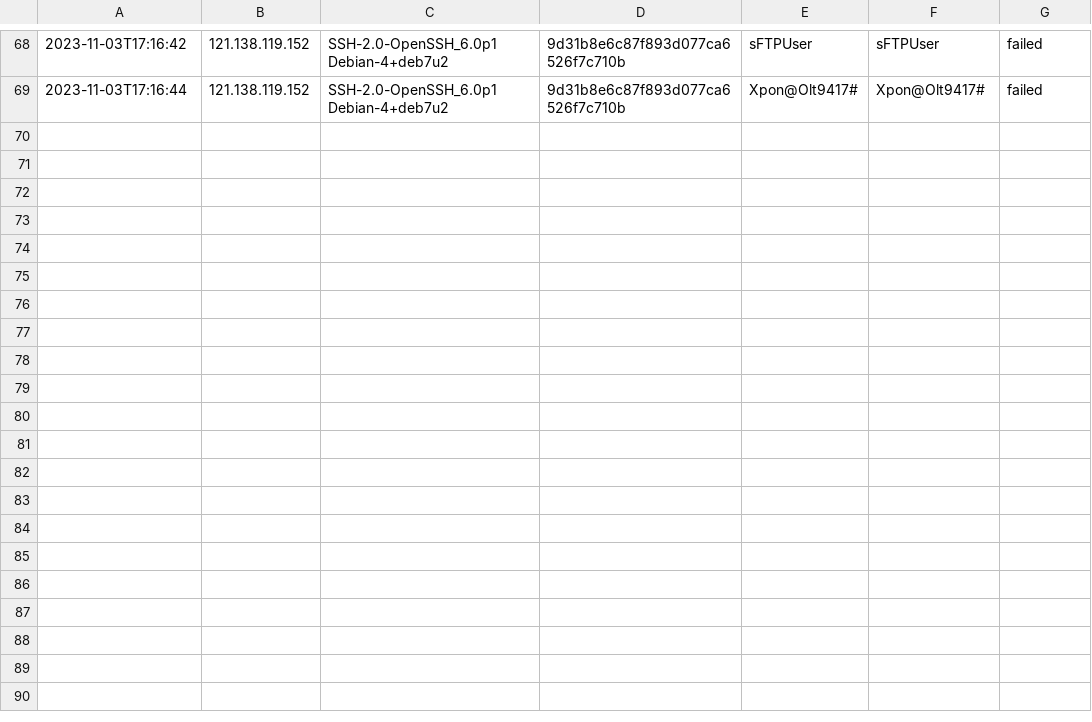
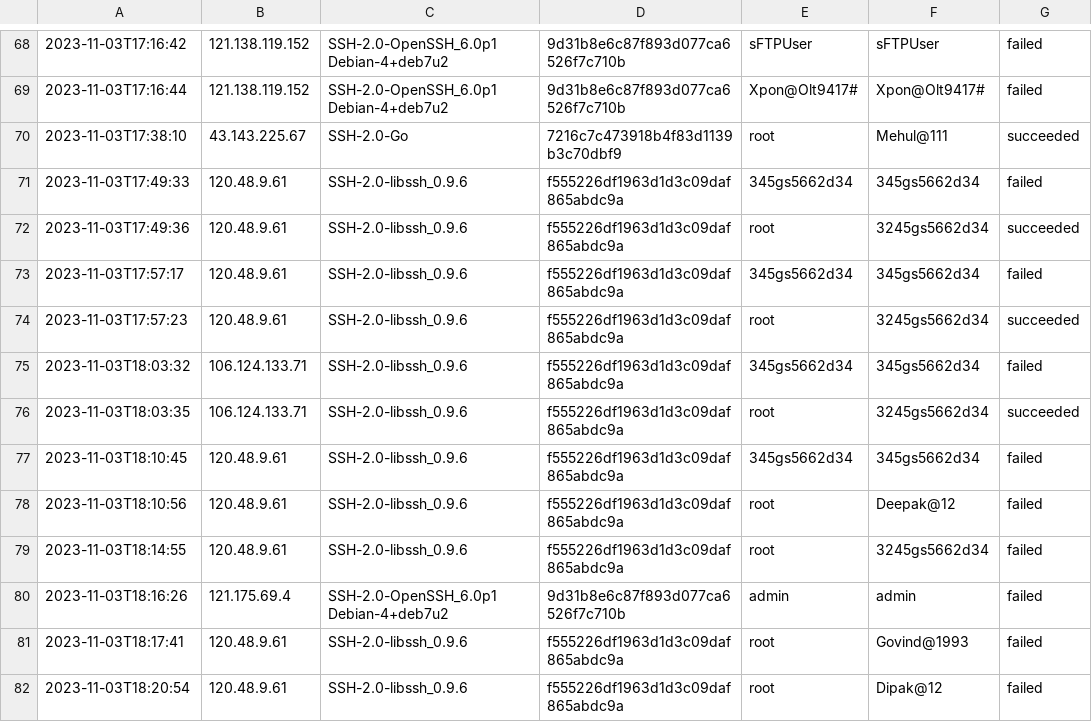
Before and after one commit to CyDefOps/project-killchain, a CSV file: IOCs/network-indicators/honeypot/iocs-14d.csv, drawn as a sheet; only a part is shown, gaps mark what is left out.

Commit message:
Update Honeypot IOC files

```diff
--- a/IOCs/network-indicators/honeypot/iocs-14d.csv
+++ b/IOCs/network-indicators/honeypot/iocs-14d.csv
@@ -69 +69,14 @@
 2023-11-03T17:16:44,121.138.119.152,SSH-2.0-OpenSSH_6.0p1 Debian-4+deb7u2,9d31b8e6c87f893d077ca6526f7c710b,Xpon@Olt9417#,Xpon@Olt9417#,failed
+2023-11-03T17:38:10,43.143.225.67,SSH-2.0-Go,7216c7c473918b4f83d1139b3c70dbf9,root,Mehul@111,succeeded
+2023-11-03T17:49:33,120.48.9.61,SSH-2.0-libssh_0.9.6,f555226df1963d1d3c09daf865abdc9a,345gs5662d34,345gs5662d34,failed
+2023-11-03T17:49:36,120.48.9.61,SSH-2.0-libssh_0.9.6,f555226df1963d1d3c09daf865abdc9a,root,3245gs5662d34,succeeded
+2023-11-03T17:57:17,120.48.9.61,SSH-2.0-libssh_0.9.6,f555226df1963d1d3c09daf865abdc9a,345gs5662d34,345gs5662d34,failed
+2023-11-03T17:57:23,120.48.9.61,SSH-2.0-libssh_0.9.6,f555226df1963d1d3c09daf865abdc9a,root,3245gs5662d34,succeeded
+2023-11-03T18:03:32,106.124.133.71,SSH-2.0-libssh_0.9.6,f555226df1963d1d3c09daf865abdc9a,345gs5662d34,345gs5662d34,failed
+2023-11-03T18:03:35,106.124.133.71,SSH-2.0-libssh_0.9.6,f555226df1963d1d3c09daf865abdc9a,root,3245gs5662d34,succeeded
+2023-11-03T18:10:45,120.48.9.61,SSH-2.0-libssh_0.9.6,f555226df1963d1d3c09daf865abdc9a,345gs5662d34,345gs5662d34,failed
+2023-11-03T18:10:56,120.48.9.61,SSH-2.0-libssh_0.9.6,f555226df1963d1d3c09daf865abdc9a,root,Deepak@12,failed
+2023-11-03T18:14:55,120.48.9.61,SSH-2.0-libssh_0.9.6,f555226df1963d1d3c09daf865abdc9a,root,3245gs5662d34,failed
+2023-11-03T18:16:26,121.175.69.4,SSH-2.0-OpenSSH_6.0p1 Debian-4+deb7u2,9d31b8e6c87f893d077ca6526f7c710b,admin,admin,failed
+2023-11-03T18:17:41,120.48.9.61,SSH-2.0-libssh_0.9.6,f555226df1963d1d3c09daf865abdc9a,root,Govind@1993,failed
+2023-11-03T18:20:54,120.48.9.61,SSH-2.0-libssh_0.9.6,f555226df1963d1d3c09daf865abdc9a,root,Dipak@12,failed
```
Also changed, not shown: IOCs/network-indicators/honeypot/iocs-30d.csv.
